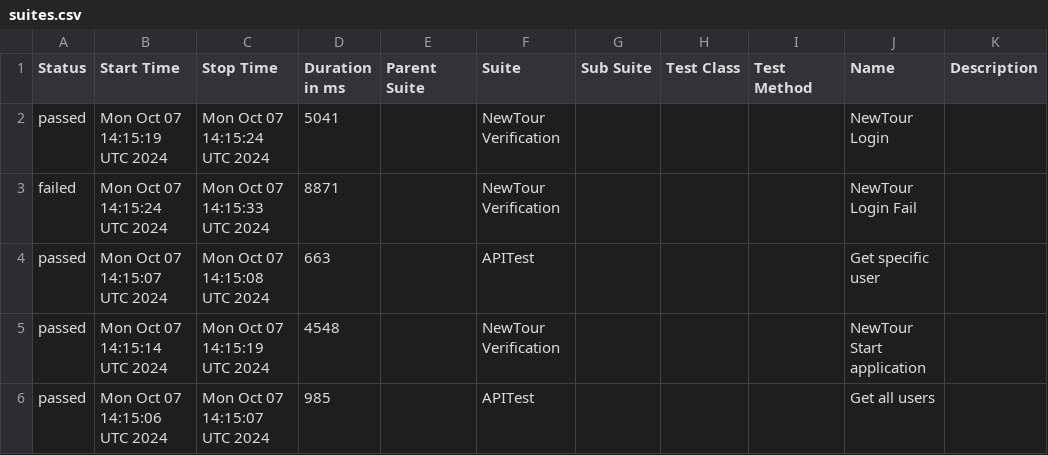
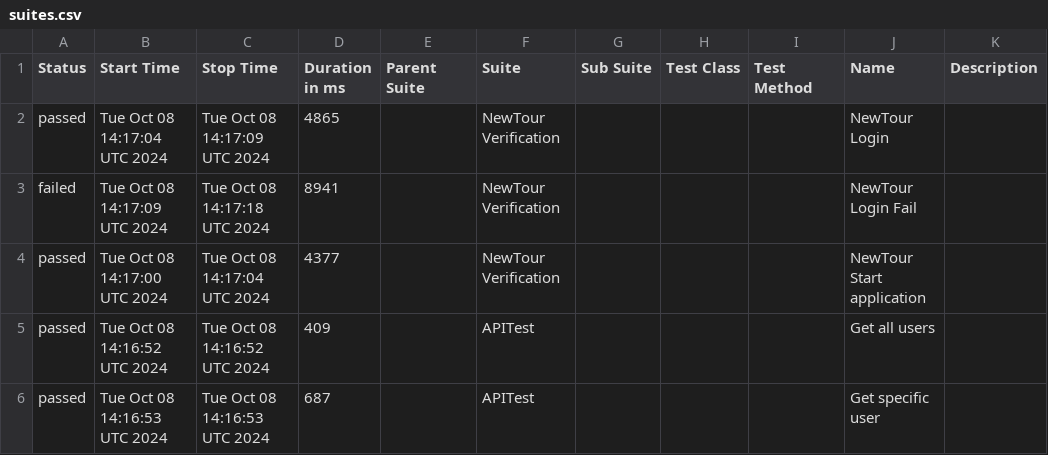
Before and after one commit to Pedrothh/automation-cypress-api-e2e-example, a CSV file: data/suites.csv, drawn as a sheet.

```diff
--- a/data/suites.csv
+++ b/data/suites.csv
@@ -1,6 +1,6 @@
 "Status","Start Time","Stop Time","Duration in ms","Parent Suite","Suite","Sub Suite","Test Class","Test Method","Name","Description"
-"passed","Mon Oct 07 14:15:19 UTC 2024","Mon Oct 07 14:15:24 UTC 2024","5041","","NewTour Verification","","","","NewTour Login",""
-"failed","Mon Oct 07 14:15:24 UTC 2024","Mon Oct 07 14:15:33 UTC 2024","8871","","NewTour Verification","","","","NewTour Login Fail",""
-"passed","Mon Oct 07 14:15:07 UTC 2024","Mon Oct 07 14:15:08 UTC 2024","663","","APITest","","","","Get specific user",""
-"passed","Mon Oct 07 14:15:14 UTC 2024","Mon Oct 07 14:15:19 UTC 2024","4548","","NewTour Verification","","","","NewTour Start application",""
-"passed","Mon Oct 07 14:15:06 UTC 2024","Mon Oct 07 14:15:07 UTC 2024","985","","APITest","","","","Get all users",""
+"passed","Tue Oct 08 14:17:04 UTC 2024","Tue Oct 08 14:17:09 UTC 2024","4865","","NewTour Verification","","","","NewTour Login",""
+"failed","Tue Oct 08 14:17:09 UTC 2024","Tue Oct 08 14:17:18 UTC 2024","8941","","NewTour Verification","","","","NewTour Login Fail",""
+"passed","Tue Oct 08 14:17:00 UTC 2024","Tue Oct 08 14:17:04 UTC 2024","4377","","NewTour Verification","","","","NewTour Start application",""
+"passed","Tue Oct 08 14:16:52 UTC 2024","Tue Oct 08 14:16:52 UTC 2024","409","","APITest","","","","Get all users",""
+"passed","Tue Oct 08 14:16:53 UTC 2024","Tue Oct 08 14:16:53 UTC 2024","687","","APITest","","","","Get specific user",""
```
Also changed, not shown: 26 other files.
